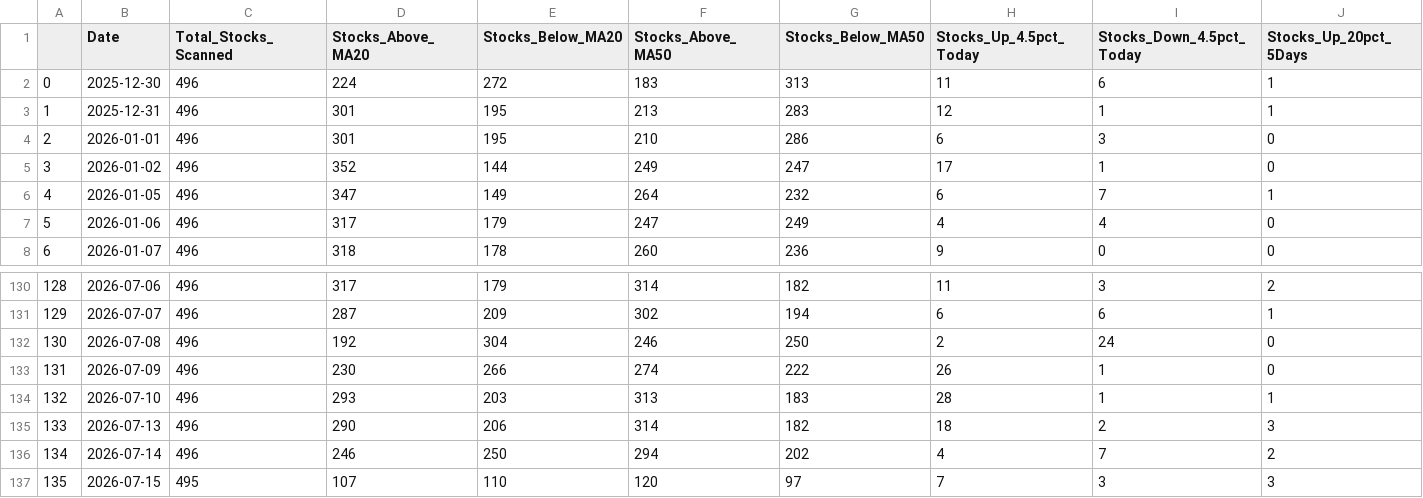
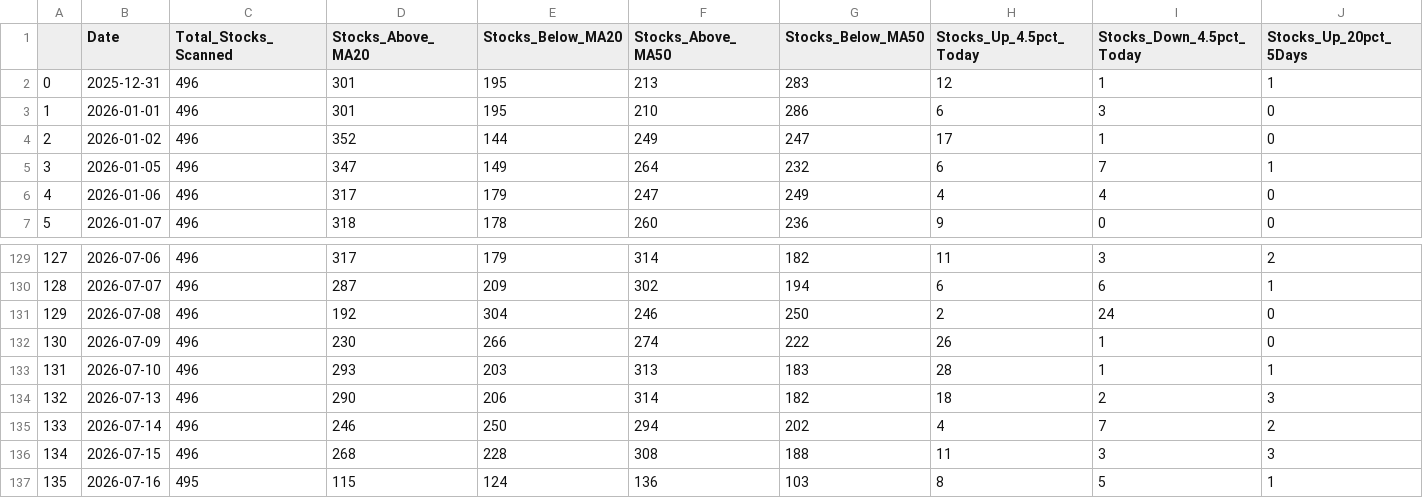
Before and after one commit to upendra-18/Multi-Regime-Market-State-Detection---Adaptive-Capital-Allocation-System, a CSV file: data/daily_summary.csv, drawn as a sheet; only a part is shown, gaps mark what is left out; removed rows and columns are numbered as before the commit, all else as after; rows hold the shown columns only; the diff names each change by its address in the sheet, - before the commit and + after, or states it on an @@ line.

```diff
--- a/data/daily_summary.csv
+++ b/data/daily_summary.csv
-row 2: 0 | 2025-12-30 | 496 | 224 | 272 | 183 | 313 | 11 | 6 | 1
@@ column A renumbered between rows 2 and 136 @@
-C136 (Total_Stocks_Scanned): 495
+C136 (Total_Stocks_Scanned): 496
-D136 (Stocks_Above_MA20): 107
+D136 (Stocks_Above_MA20): 268
-E136 (Stocks_Below_MA20): 110
+E136 (Stocks_Below_MA20): 228
-F136 (Stocks_Above_MA50): 120
+F136 (Stocks_Above_MA50): 308
-G136 (Stocks_Below_MA50): 97
+G136 (Stocks_Below_MA50): 188
-H136 (Stocks_Up_4.5pct_Today): 7
+H136 (Stocks_Up_4.5pct_Today): 11
+row 137: 135 | 2026-07-16 | 495 | 115 | 124 | 136 | 103 | 8 | 5 | 1
```
Also changed, not shown: data/features.csv, 1 other file.
